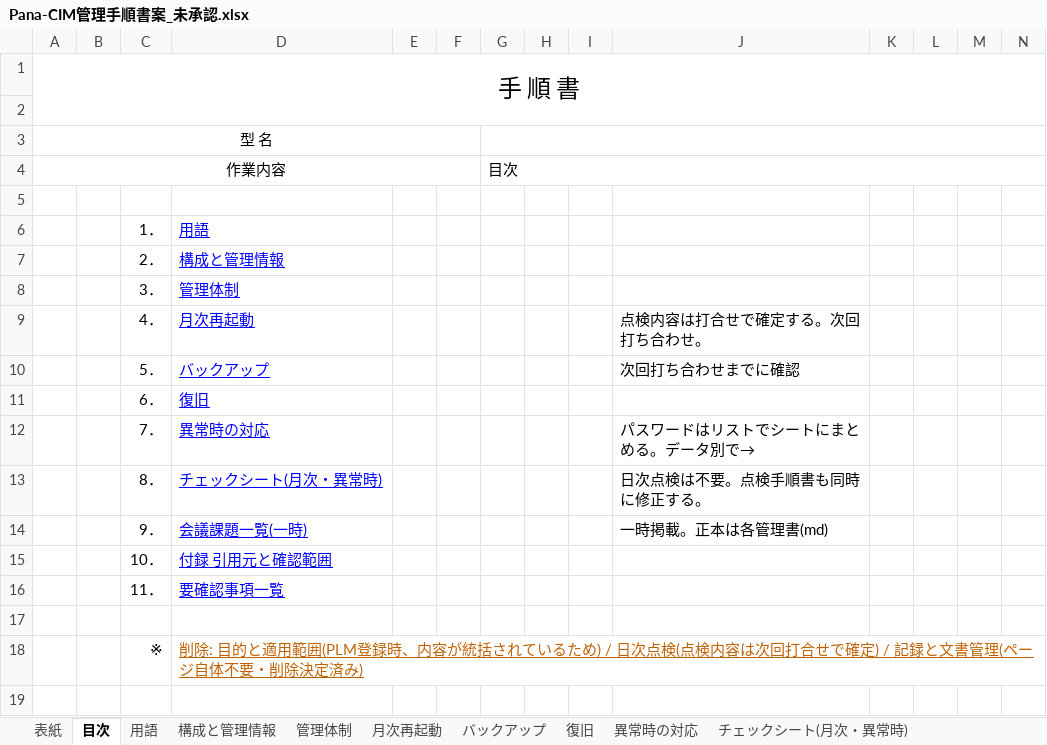
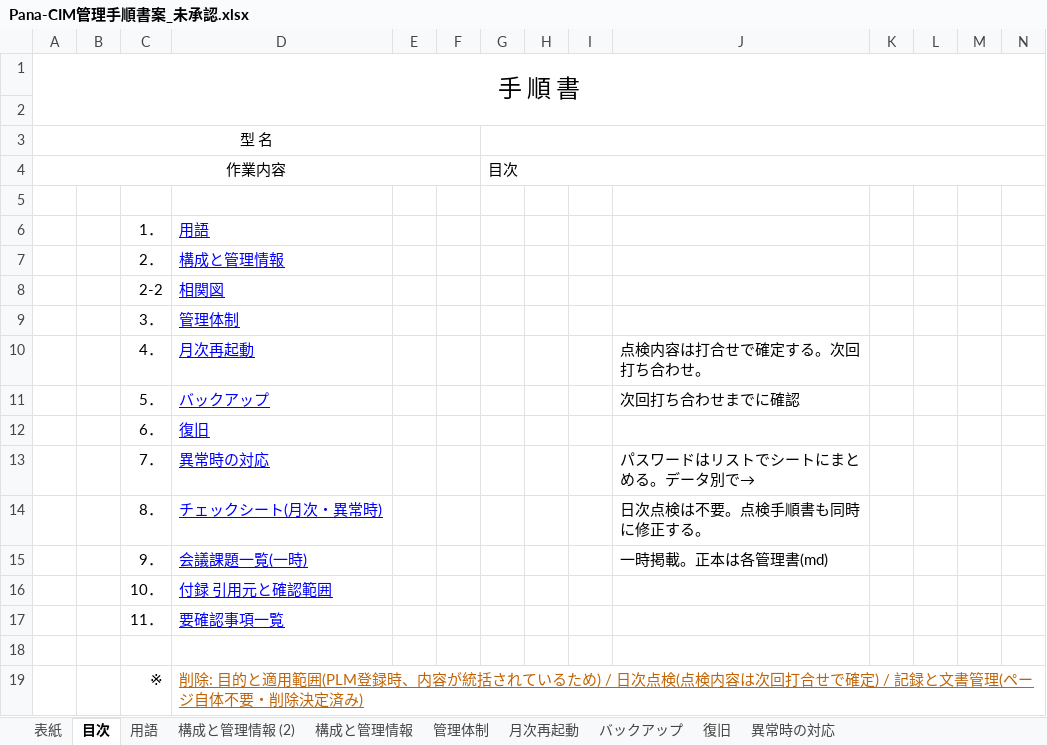
Before and after one commit to nk-shino/work_vault, an Excel workbook: workvault-sync/10_業務全般/PanaCIM_LNB/01_成果物/20261015_管理手順書案/Pana-CIM管理手順書案_未承認.xlsx, sheet 目次, drawn as a sheet; only a part is shown; values as stored, in another font and other column widths than the file's, no borders; rows hold the shown columns only; the diff names each change by its address in the sheet, - before the commit and + after, or states it on an @@ line.

```diff
--- a/workvault-sync/10_業務全般/PanaCIM_LNB/01_成果物/20261015_管理手順書案/Pana-CIM管理手順書案_未承認.xlsx (sheet 目次)
+++ b/workvault-sync/10_業務全般/PanaCIM_LNB/01_成果物/20261015_管理手順書案/Pana-CIM管理手順書案_未承認.xlsx (sheet 目次)
+sheet tab: 構成と管理情報 (2)
+row 8:  |  | 2-2 | 相関図
```
Also changed, not shown: sheet 相関図, sheet 構成と管理情報, other sheet tabs, charts or pictures, workvault-sync/10_業務全般/PanaCIM_LNB/01_成果物/20261015_管理手順書案/LNB管理手順書案_未承認.xlsx, 12 other files.
